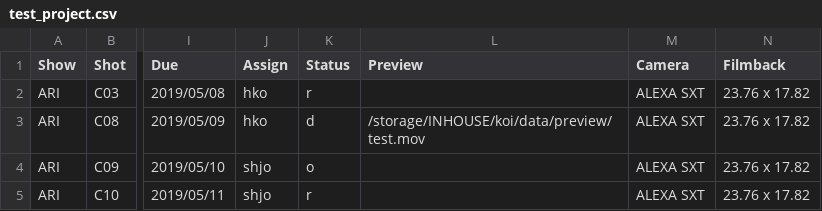
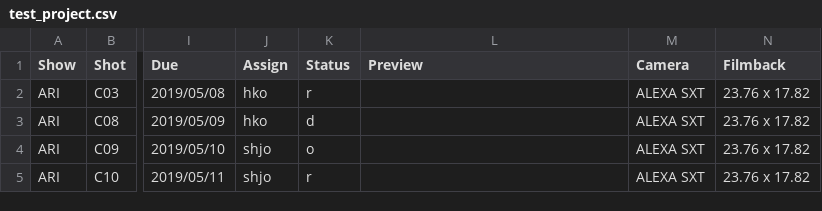
Before and after one commit to 75mm-studio/koi, a CSV file: data/show/test_project.csv, drawn as a sheet; only a part is shown, gaps mark what is left out; the diff names each change by its address in the sheet, - before the commit and + after, or states it on an @@ line.

```diff
--- a/data/show/test_project.csv
+++ b/data/show/test_project.csv
-L3 (Preview): /storage/INHOUSE/koi/data/preview/test.mov
+L3 (Preview): (empty)
```
Also changed, not shown: 1 other file.
